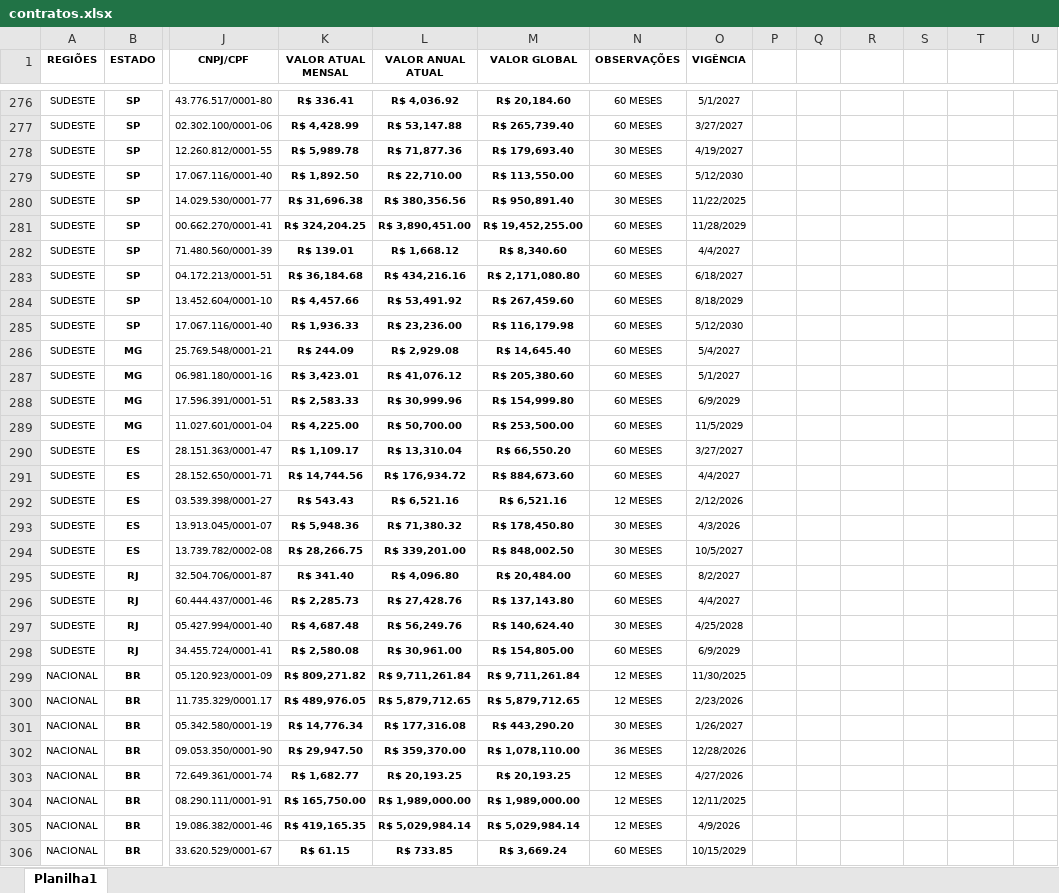
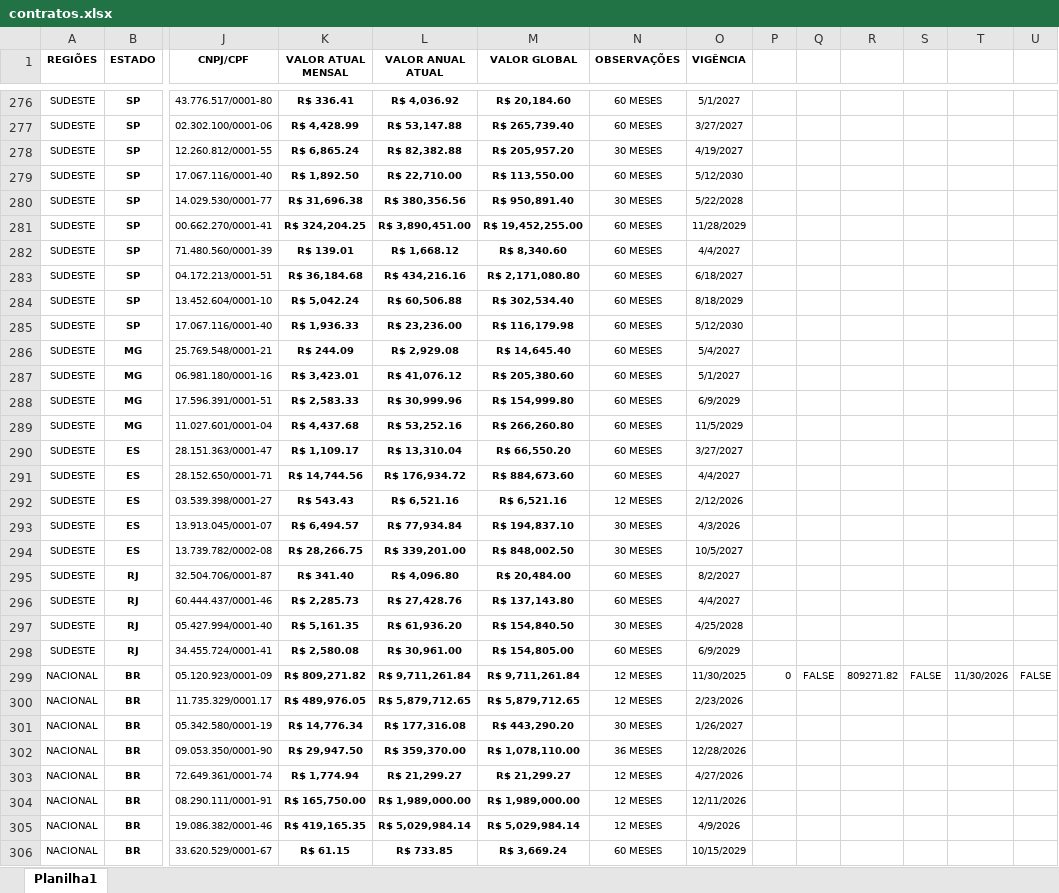
Before and after one commit to eduardo130796/gestao_contrato_orcam, an Excel workbook: contratos.xlsx, sheet Planilha1, drawn as a sheet; only a part is shown, gaps mark what is left out; values as stored, in another font and other column widths than the file's, no borders; conditional formats not drawn; the diff covers the shown part only; the diff names each change by its address in the sheet, - before the commit and + after, or states it on an @@ line.

```diff
--- a/contratos.xlsx (sheet Planilha1)
+++ b/contratos.xlsx (sheet Planilha1)
-K278 (VALOR ATUAL MENSAL): R$ 5,989.78
+K278 (VALOR ATUAL MENSAL): R$ 6,865.24
-L278 (VALOR ANUAL ATUAL): R$ 71,877.36
+L278 (VALOR ANUAL ATUAL): R$ 82,382.88
-M278 (VALOR GLOBAL): R$ 179,693.40
+M278 (VALOR GLOBAL): R$ 205,957.20
-O280 (VIGÊNCIA): 11/22/2025
+O280 (VIGÊNCIA): 5/22/2028
-K284 (VALOR ATUAL MENSAL): R$ 4,457.66
+K284 (VALOR ATUAL MENSAL): R$ 5,042.24
-L284 (VALOR ANUAL ATUAL): R$ 53,491.92
+L284 (VALOR ANUAL ATUAL): R$ 60,506.88
-M284 (VALOR GLOBAL): R$ 267,459.60
+M284 (VALOR GLOBAL): R$ 302,534.40
-K289 (VALOR ATUAL MENSAL): R$ 4,225.00
+K289 (VALOR ATUAL MENSAL): R$ 4,437.68
-L289 (VALOR ANUAL ATUAL): R$ 50,700.00
+L289 (VALOR ANUAL ATUAL): R$ 53,252.16
-M289 (VALOR GLOBAL): R$ 253,500.00
+M289 (VALOR GLOBAL): R$ 266,260.80
-K293 (VALOR ATUAL MENSAL): R$ 5,948.36
+K293 (VALOR ATUAL MENSAL): R$ 6,494.57
-L293 (VALOR ANUAL ATUAL): R$ 71,380.32
+L293 (VALOR ANUAL ATUAL): R$ 77,934.84
-M293 (VALOR GLOBAL): R$ 178,450.80
+M293 (VALOR GLOBAL): R$ 194,837.10
-K297 (VALOR ATUAL MENSAL): R$ 4,687.48
+K297 (VALOR ATUAL MENSAL): R$ 5,161.35
-L297 (VALOR ANUAL ATUAL): R$ 56,249.76
+L297 (VALOR ANUAL ATUAL): R$ 61,936.20
-M297 (VALOR GLOBAL): R$ 140,624.40
+M297 (VALOR GLOBAL): R$ 154,840.50
-P299: (empty)
+P299: 0
-Q299: (empty)
+Q299: FALSE
-R299: (empty)
+R299: 809271.82
-S299: (empty)
+S299: FALSE
-T299: (empty)
+T299: 11/30/2026
-U299: (empty)
+U299: FALSE
-K303 (VALOR ATUAL MENSAL): R$ 1,682.77
+K303 (VALOR ATUAL MENSAL): R$ 1,774.94
-L303 (VALOR ANUAL ATUAL): R$ 20,193.25
+L303 (VALOR ANUAL ATUAL): R$ 21,299.27
-M303 (VALOR GLOBAL): R$ 20,193.25
+M303 (VALOR GLOBAL): R$ 21,299.27
-O304 (VIGÊNCIA): 12/11/2025
+O304 (VIGÊNCIA): 12/11/2026
```
Also changed, not shown: 62 edited cells and cell formats elsewhere in this sheet, planilha_auxiliar.xlsx, planilha_notas_atualizada.xlsx.
